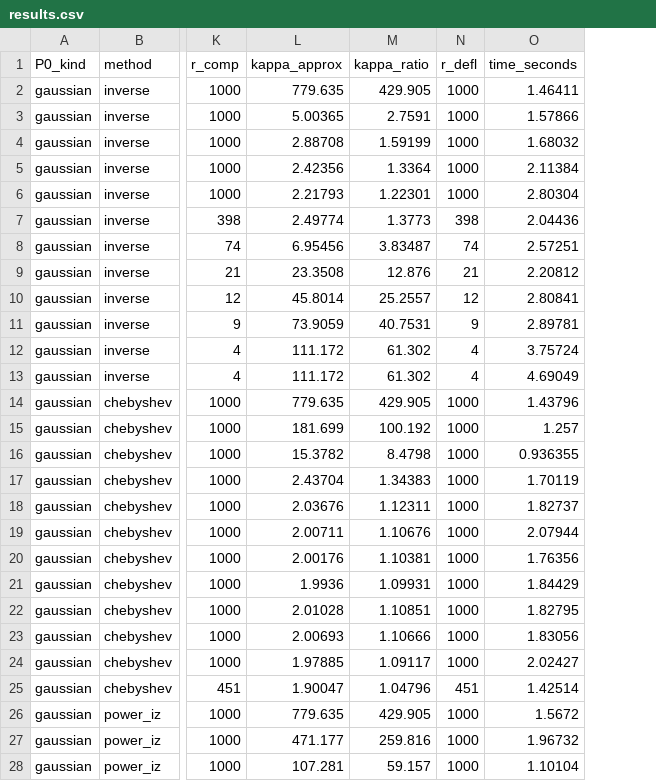
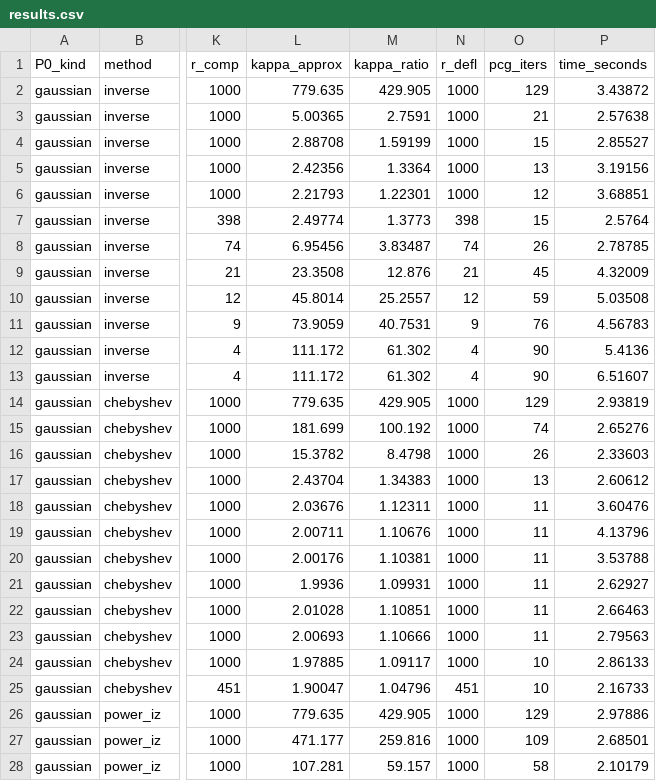
Before and after one commit to TagoreZhao/Recycle_RandRAND, a CSV file: subspace_capture/output_inverse_iter/results.csv, drawn as a sheet; only a part is shown, gaps mark what is left out; addresses are those after the commit; the diff covers the shown part only; the diff names each change by its address in the sheet, - before the commit and + after, or states it on an @@ line.

Commit message:
update the subspace diagonistics

```diff
--- a/subspace_capture/output_inverse_iter/results.csv
+++ b/subspace_capture/output_inverse_iter/results.csv
+column O (pcg_iters), rows 2-28: 129 | 21 | 15 | 13 | 12 | 15 | 26 | 45 | 59 | 76 | 90 | 90 | 129 | 74 | 26 | 13 | 11 | 11 | 11 | 11 | 11 | 11 | 10 | 10 | 129 | 109 | 58
-P2 (time_seconds): 1.46411
+P2 (time_seconds): 3.43872
-P3 (time_seconds): 1.57866
+P3 (time_seconds): 2.57638
-P4 (time_seconds): 1.68032
+P4 (time_seconds): 2.85527
-P5 (time_seconds): 2.11384
+P5 (time_seconds): 3.19156
-P6 (time_seconds): 2.80304
+P6 (time_seconds): 3.68851
-P7 (time_seconds): 2.04436
+P7 (time_seconds): 2.5764
-P8 (time_seconds): 2.57251
+P8 (time_seconds): 2.78785
-P9 (time_seconds): 2.20812
+P9 (time_seconds): 4.32009
-P10 (time_seconds): 2.80841
+P10 (time_seconds): 5.03508
-P11 (time_seconds): 2.89781
+P11 (time_seconds): 4.56783
-P12 (time_seconds): 3.75724
+P12 (time_seconds): 5.4136
-P13 (time_seconds): 4.69049
+P13 (time_seconds): 6.51607
-P14 (time_seconds): 1.43796
+P14 (time_seconds): 2.93819
-P15 (time_seconds): 1.257
+P15 (time_seconds): 2.65276
-P16 (time_seconds): 0.936355
+P16 (time_seconds): 2.33603
-P17 (time_seconds): 1.70119
+P17 (time_seconds): 2.60612
-P18 (time_seconds): 1.82737
+P18 (time_seconds): 3.60476
-P19 (time_seconds): 2.07944
+P19 (time_seconds): 4.13796
-P20 (time_seconds): 1.76356
+P20 (time_seconds): 3.53788
-P21 (time_seconds): 1.84429
+P21 (time_seconds): 2.62927
-P22 (time_seconds): 1.82795
+P22 (time_seconds): 2.66463
-P23 (time_seconds): 1.83056
+P23 (time_seconds): 2.79563
-P24 (time_seconds): 2.02427
+P24 (time_seconds): 2.86133
-P25 (time_seconds): 1.42514
+P25 (time_seconds): 2.16733
-P26 (time_seconds): 1.5672
+P26 (time_seconds): 2.97886
-P27 (time_seconds): 1.96732
+P27 (time_seconds): 2.68501
-P28 (time_seconds): 1.10104
+P28 (time_seconds): 2.10179
```
Also changed, not shown: 69 edited cells elsewhere in this file, 7 other files.
